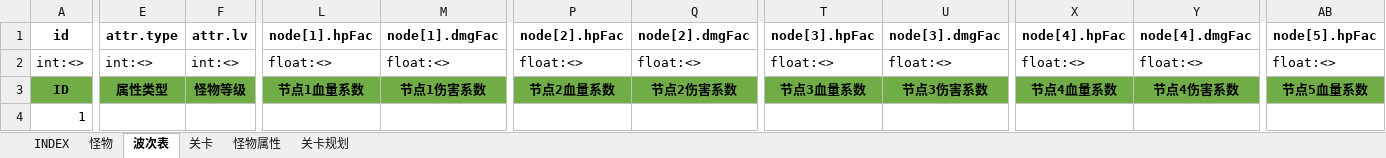
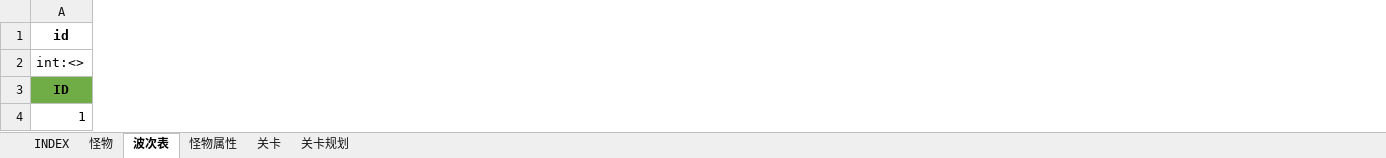
Before and after one commit to hataksumo/UIDesigner, an Excel workbook: Excel/monster.怪物.xlsx, sheet 波次表, drawn as a sheet; only a part is shown, gaps mark what is left out; values as stored, in another font and other column widths than the file's, no borders; removed rows and columns are numbered as before the commit, all else as after; the diff covers the shown part only; the diff names each change by its address in the sheet, - before the commit and + after, or states it on an @@ line.

Commit message:
上传文档

```diff
--- a/Excel/monster.怪物.xlsx (sheet 波次表)
+++ b/Excel/monster.怪物.xlsx (sheet 波次表)
@@ sheet tab order changed: INDEX | 怪物 | 波次表 | 怪物属性 | 关卡 | 关卡规划 @@
-column E (attr.type), rows 2-3: int:<> | 属性类型
-column F (attr.lv), rows 2-3: int:<> | 怪物等级
-column L (node[1].hpFac), rows 2-3: float:<> | 节点1血量系数
-column M (node[1].dmgFac), rows 2-3: float:<> | 节点1伤害系数
-column P (node[2].hpFac), rows 2-3: float:<> | 节点2血量系数
-column Q (node[2].dmgFac), rows 2-3: float:<> | 节点2伤害系数
-column T (node[3].hpFac), rows 2-3: float:<> | 节点3血量系数
-column U (node[3].dmgFac), rows 2-3: float:<> | 节点3伤害系数
-column X (node[4].hpFac), rows 2-3: float:<> | 节点4血量系数
-column Y (node[4].dmgFac), rows 2-3: float:<> | 节点4伤害系数
-column AB (node[5].hpFac), rows 2-3: float:<> | 节点5血量系数
```
Also changed, not shown: 6 added columns, 7 removed columns and 1 edited cell elsewhere in this sheet, sheet 关卡, sheet 怪物属性.
